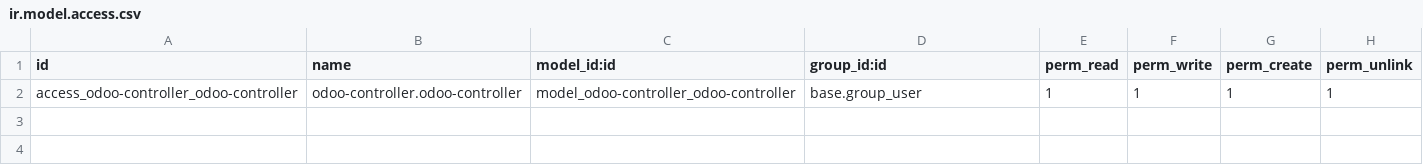
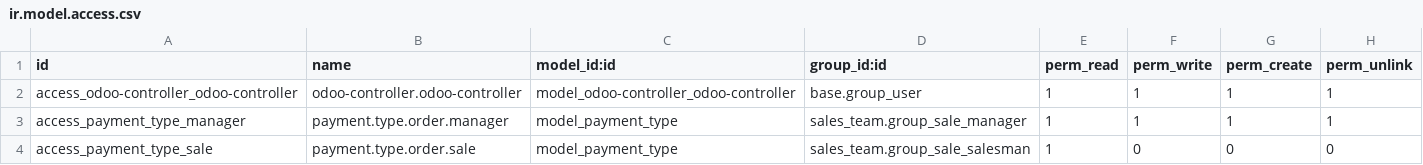
Before and after one commit to SoyCalidad/firstmedprod, a CSV file: odoo-controller/security/ir.model.access.csv, drawn as a sheet; the diff names each change by its address in the sheet, - before the commit and + after, or states it on an @@ line.

```diff
--- a/odoo-controller/security/ir.model.access.csv
+++ b/odoo-controller/security/ir.model.access.csv
+row 3: access_payment_type_manager | payment.type.order.manager | model_payment_type | sales_team.group_sale_manager | 1 | 1 | 1 | 1
+row 4: access_payment_type_sale | payment.type.order.sale | model_payment_type | sales_team.group_sale_salesman | 1 | 0 | 0 | 0
```
Also changed, not shown: 3 other files.
